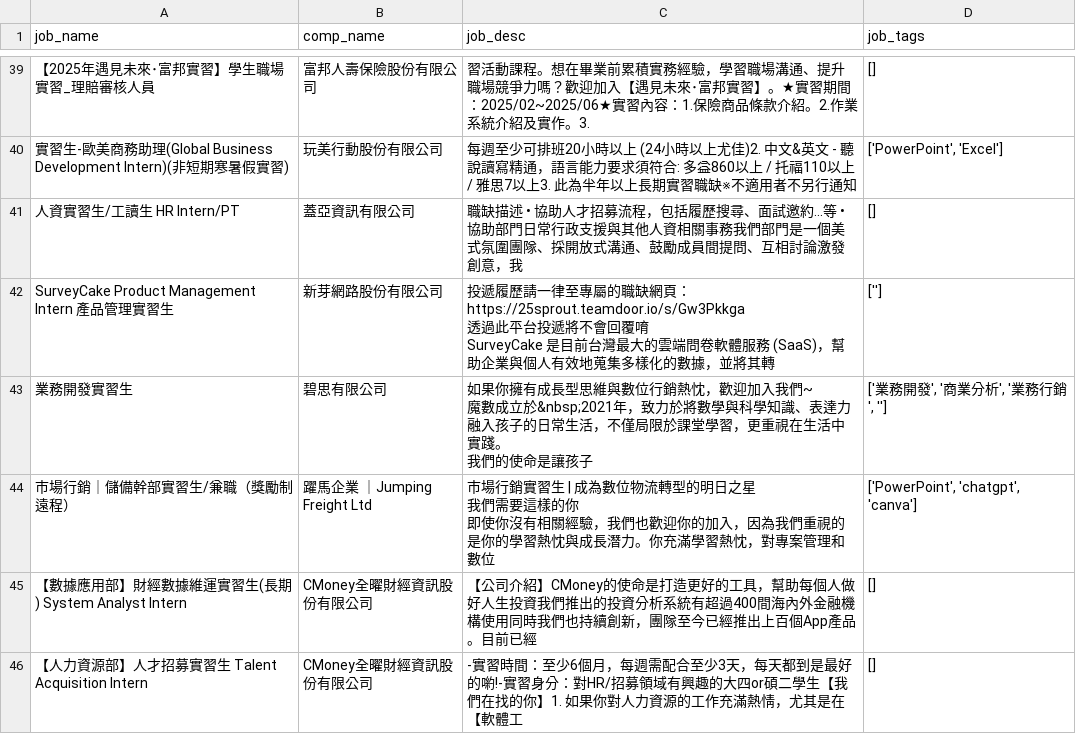
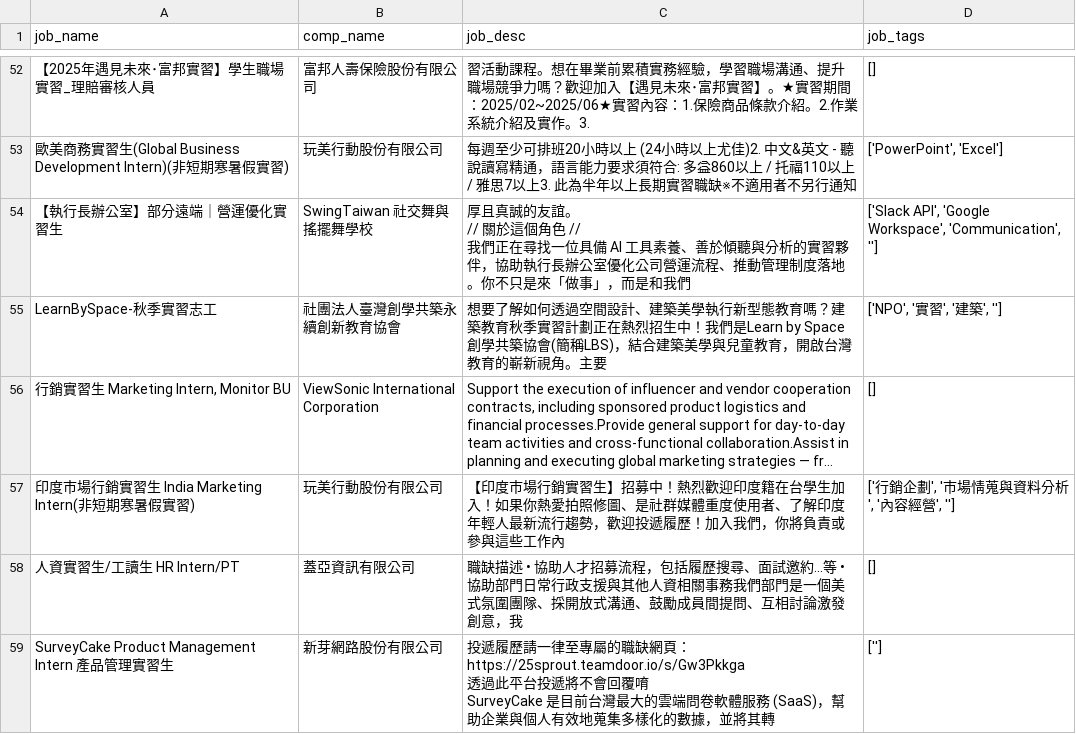
Before and after one commit to szshein/w11_chatbot, a CSV file: pages/jobsthousands.csv, drawn as a sheet; only a part is shown, gaps mark what is left out; the shorter side is filled out with more unchanged rows; long unchanged cells end in …; addresses are those after the commit; ↵ is a line break in a cell; the diff covers the shown part only; the diff names each change by its address in the sheet, - before the commit and + after, or states it on an @@ line.

```diff
--- a/pages/jobsthousands.csv
+++ b/pages/jobsthousands.csv
-A53 (job_name): 實習生-歐美商務助理(Global Business Development Intern)(…
+A53 (job_name): 歐美商務實習生(Global Business Development Intern)(…
+row 54: 【執行長辦公室】部分遠端｜營運優化實習生 | SwingTaiwan 社交舞與搖擺舞學校 | 厚且真誠的友誼。 ↵ // 關於這個角色 // ↵ 我們正在尋找一位具備 AI 工具素養、善於傾聽與分析的實習夥伴，協助執行長辦公室優化公司營運流程、推動管理制度落地。你不只是來「做事」，而是和我們 | ['Slack API', 'Google Workspace', 'Communication', '']
@@ row 267 moved to row 55: LearnBySpace-秋季實習志工 @@
@@ row 312 moved to row 56: 行銷實習生 Marketing Intern, Monitor BU @@
+row 57: 印度市場行銷實習生 India Marketing Intern(非短期寒暑假實習) | 玩美行動股份有限公司 | 【印度市場行銷實習生】招募中！熱烈歡迎印度籍在台學生加入！如果你熱愛拍照修圖、是社群媒體重度使用者、了解印度年輕人最新流行趨勢，歡迎投遞履歷！加入我們，你將負責或參與這些工作內 | ['行銷企劃', '市場情蒐與資料分析', '內容經營', '']
```
Also changed, not shown: 14 added rows, 16 removed rows, 4 moved rows and 2 edited cells elsewhere in this file.
